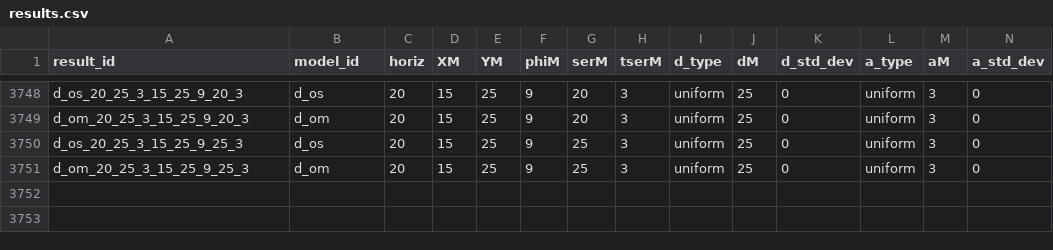
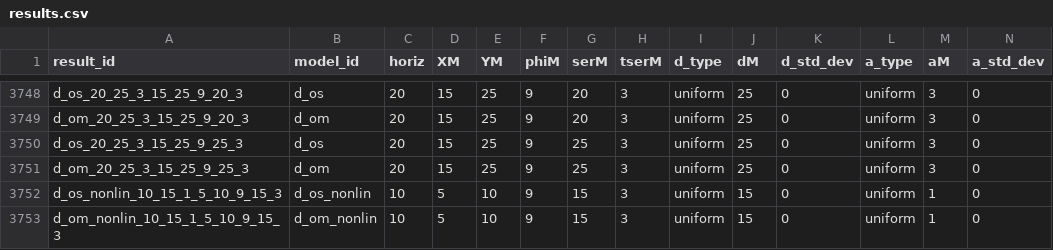
Before and after one commit to marina-daumas/tcc, a CSV file: Optimizer/results.csv, drawn as a sheet; only a part is shown, gaps mark what is left out; rows hold the shown columns only; the diff names each change by its address in the sheet, - before the commit and + after, or states it on an @@ line.

```diff
--- a/Optimizer/results.csv
+++ b/Optimizer/results.csv
+row 3752: d_os_nonlin_10_15_1_5_10_9_15_3 | d_os_nonlin | 10 | 5 | 10 | 9 | 15 | 3 | uniform | 15 | 0 | uniform | 1 | 0
+row 3753: d_om_nonlin_10_15_1_5_10_9_15_3 | d_om_nonlin | 10 | 5 | 10 | 9 | 15 | 3 | uniform | 15 | 0 | uniform | 1 | 0
```
Also changed, not shown: 8 other files.
